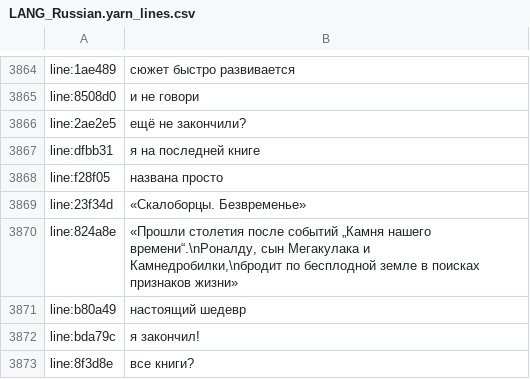
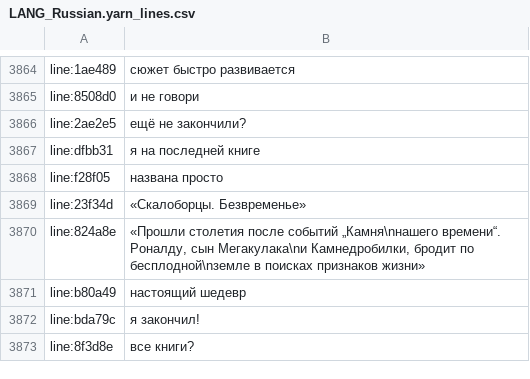
Before and after one commit to lotva/ashorthike-ru, a CSV file: LANG_Russian.yarn_lines.csv, drawn as a sheet; only a part is shown, gaps mark what is left out.

```diff
--- a/LANG_Russian.yarn_lines.csv
+++ b/LANG_Russian.yarn_lines.csv
@@ -3974,3 +3974,3 @@ line:f28f05,названа просто
 line:23f34d,«Скалоборцы. Безвременье»
-line:824a8e,"«Прошли столетия после событий „Камня нашего времени“.\nРоналду, сын Мегакулака и Камнедробилки,\nбродит по бесплодной земле в поисках признаков жизни»"
+line:824a8e,"«Прошли столетия после событий „Камня\nнашего времени“. Роналду, сын Мегакулака\nи Камнедробилки, бродит по бесплодной\nземле в поисках признаков жизни»"
 line:b80a49,настоящий шедевр
```
Also changed, not shown: old/LANG_Russian.yarn_lines.csv.
